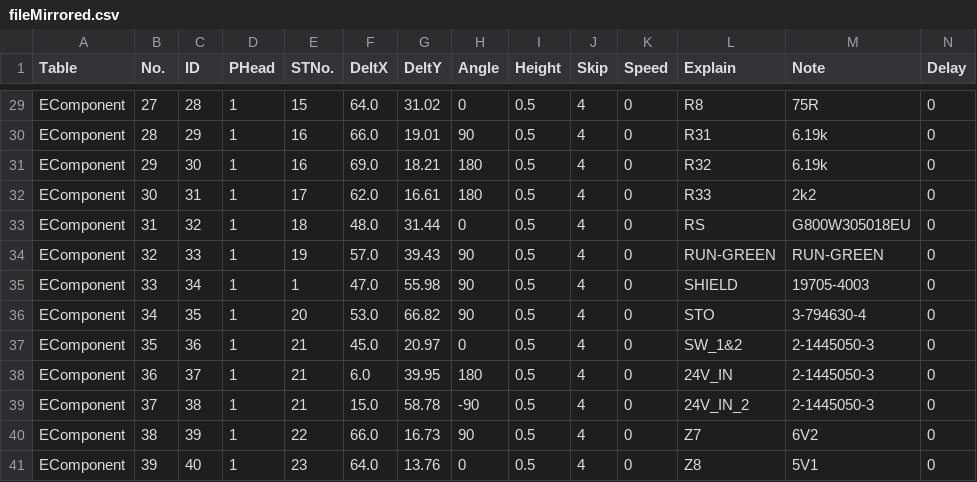
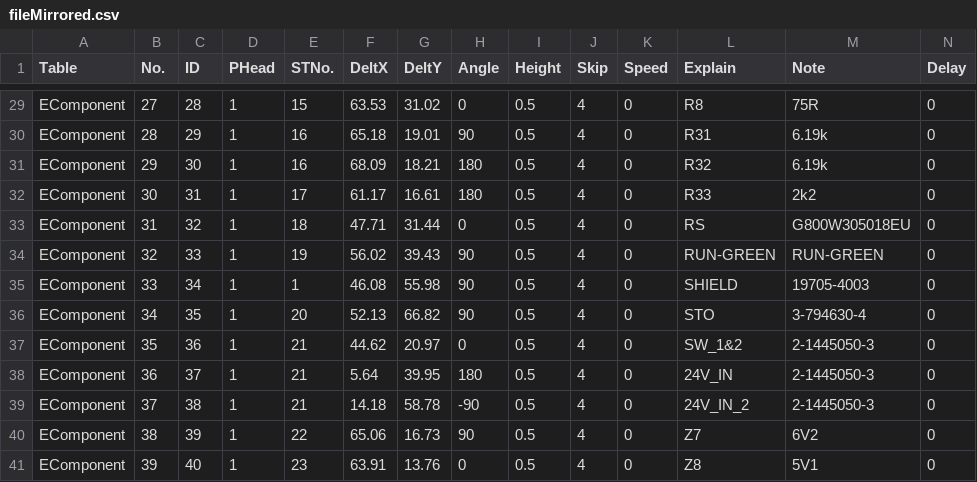
Before and after one commit to BarrYPL/PickPlaceMachineSwap, a CSV file: path/to/fileMirrored.csv, drawn as a sheet; only a part is shown, gaps mark what is left out; the diff covers the shown part only; the diff names each change by its address in the sheet, - before the commit and + after, or states it on an @@ line.

```diff
--- a/path/to/fileMirrored.csv
+++ b/path/to/fileMirrored.csv
-F29 (DeltX): 64.0
+F29 (DeltX): 63.53
-F30 (DeltX): 66.0
+F30 (DeltX): 65.18
-F31 (DeltX): 69.0
+F31 (DeltX): 68.09
-F32 (DeltX): 62.0
+F32 (DeltX): 61.17
-F33 (DeltX): 48.0
+F33 (DeltX): 47.71
-F34 (DeltX): 57.0
+F34 (DeltX): 56.02
-F35 (DeltX): 47.0
+F35 (DeltX): 46.08
-F36 (DeltX): 53.0
+F36 (DeltX): 52.13
-F37 (DeltX): 45.0
+F37 (DeltX): 44.62
-F38 (DeltX): 6.0
+F38 (DeltX): 5.64
-F39 (DeltX): 15.0
+F39 (DeltX): 14.18
-F40 (DeltX): 66.0
+F40 (DeltX): 65.06
-F41 (DeltX): 64.0
+F41 (DeltX): 63.91
```
Also changed, not shown: 26 edited cells elsewhere in this file, 1 other file.
